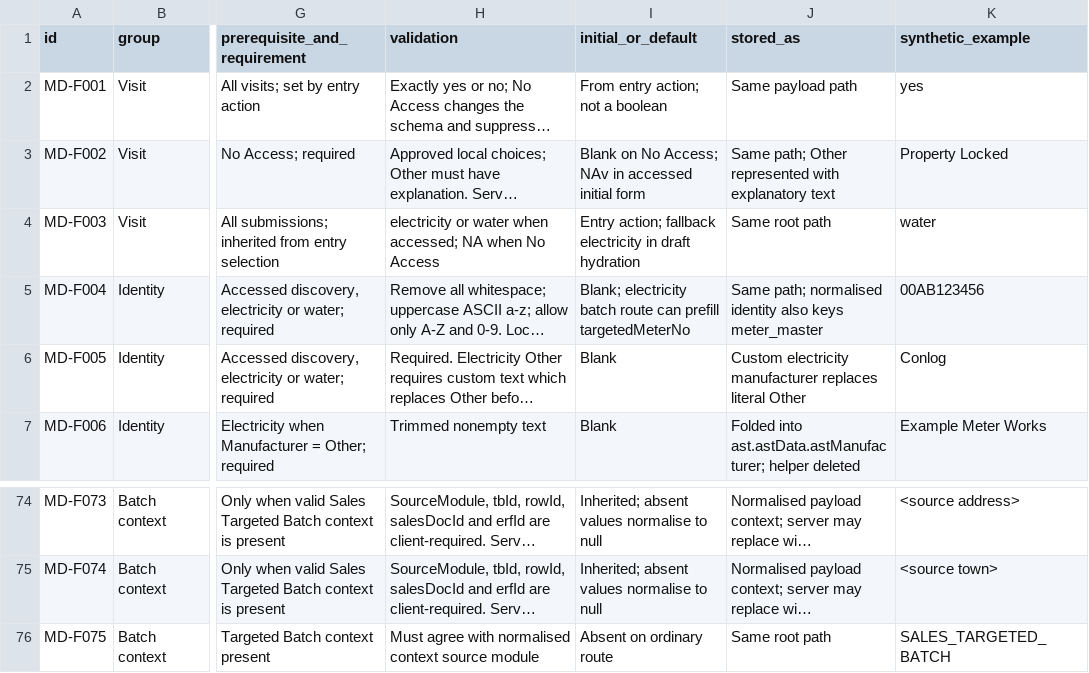
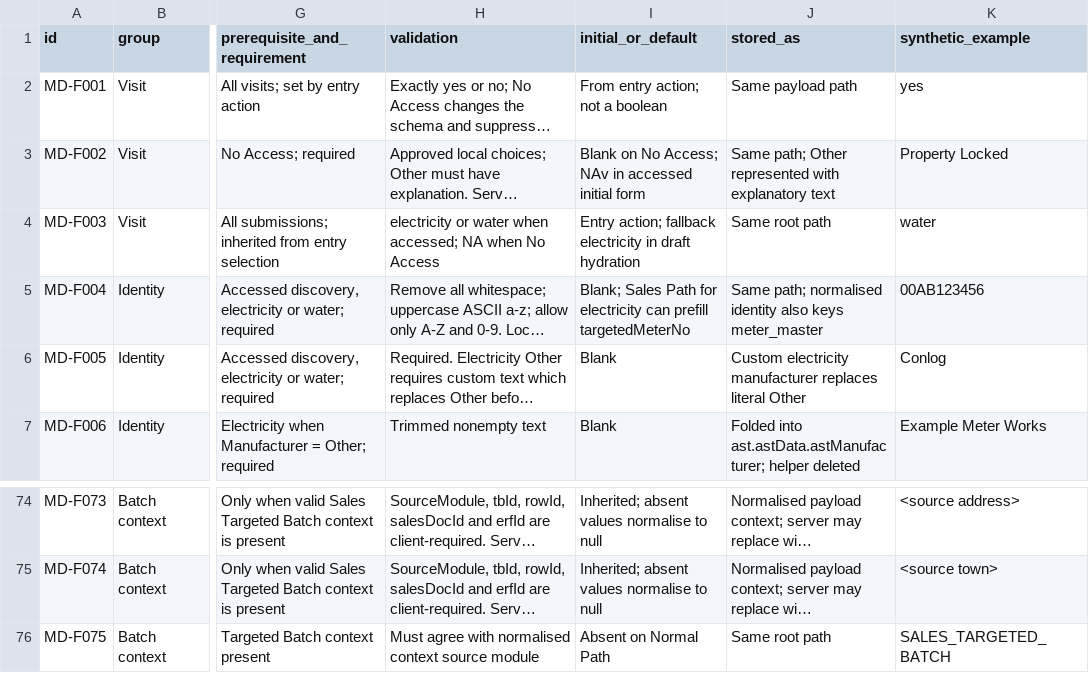
Before and after one commit to fikilek/ireps-academy, a CSV file: 01-body-of-knowledge/meter-discover-field-catalogue.csv, drawn as a sheet; only a part is shown, gaps mark what is left out; long unchanged cells end in …; the diff names each change by its address in the sheet, - before the commit and + after, or states it on an @@ line.

```diff
--- a/01-body-of-knowledge/meter-discover-field-catalogue.csv
+++ b/01-body-of-knowledge/meter-discover-field-catalogue.csv
-I5 (initial_or_default): Blank; electricity batch route can prefill…
+I5 (initial_or_default): Blank; Sales Path for electricity can prefill…
-I76 (initial_or_default): Absent on ordinary route
+I76 (initial_or_default): Absent on Normal Path
```
Also changed, not shown: 00-academy-governance/CONTENT_REGISTER.csv, 00-academy-governance/SOURCE_REGISTER.csv, 24 other files.
